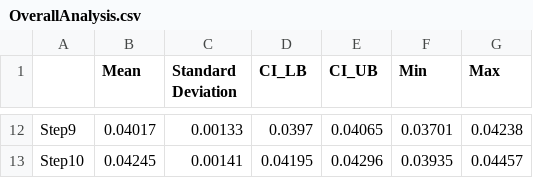
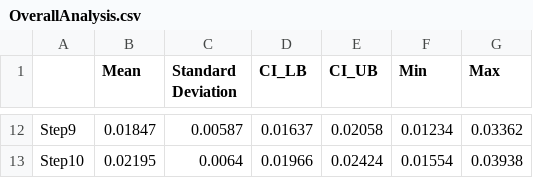
Before and after one commit to sydney-machine-learning/deeplearning_timeseries, a CSV file: FNN/Results/Rossler/MODEL_CNN/OverallAnalysis.csv, drawn as a sheet; only a part is shown, gaps mark what is left out; the diff covers the shown part only; the diff names each change by its address in the sheet, - before the commit and + after, or states it on an @@ line.

```diff
--- a/FNN/Results/Rossler/MODEL_CNN/OverallAnalysis.csv
+++ b/FNN/Results/Rossler/MODEL_CNN/OverallAnalysis.csv
-B12 (Mean): 0.04017
+B12 (Mean): 0.01847
-C12 (Standard Deviation): 0.00133
+C12 (Standard Deviation): 0.00587
-D12 (CI_LB): 0.0397
+D12 (CI_LB): 0.01637
-E12 (CI_UB): 0.04065
+E12 (CI_UB): 0.02058
-F12 (Min): 0.03701
+F12 (Min): 0.01234
-G12 (Max): 0.04238
+G12 (Max): 0.03362
-B13 (Mean): 0.04245
+B13 (Mean): 0.02195
-C13 (Standard Deviation): 0.00141
+C13 (Standard Deviation): 0.0064
-D13 (CI_LB): 0.04195
+D13 (CI_LB): 0.01966
-E13 (CI_UB): 0.04296
+E13 (CI_UB): 0.02424
-F13 (Min): 0.03935
+F13 (Min): 0.01554
-G13 (Max): 0.04457
+G13 (Max): 0.03938
```
Also changed, not shown: 60 edited cells elsewhere in this file, FNN/Results/Rossler/MODEL_CNN/ExpAnalysis.csv, 12 other files.
